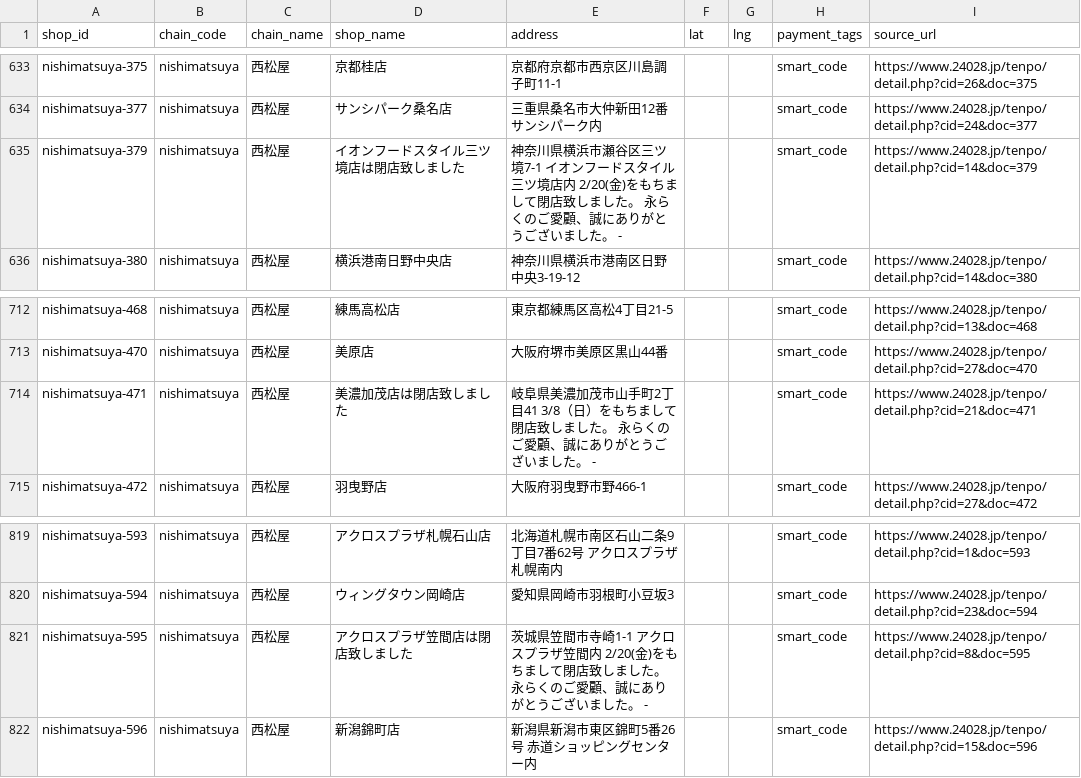
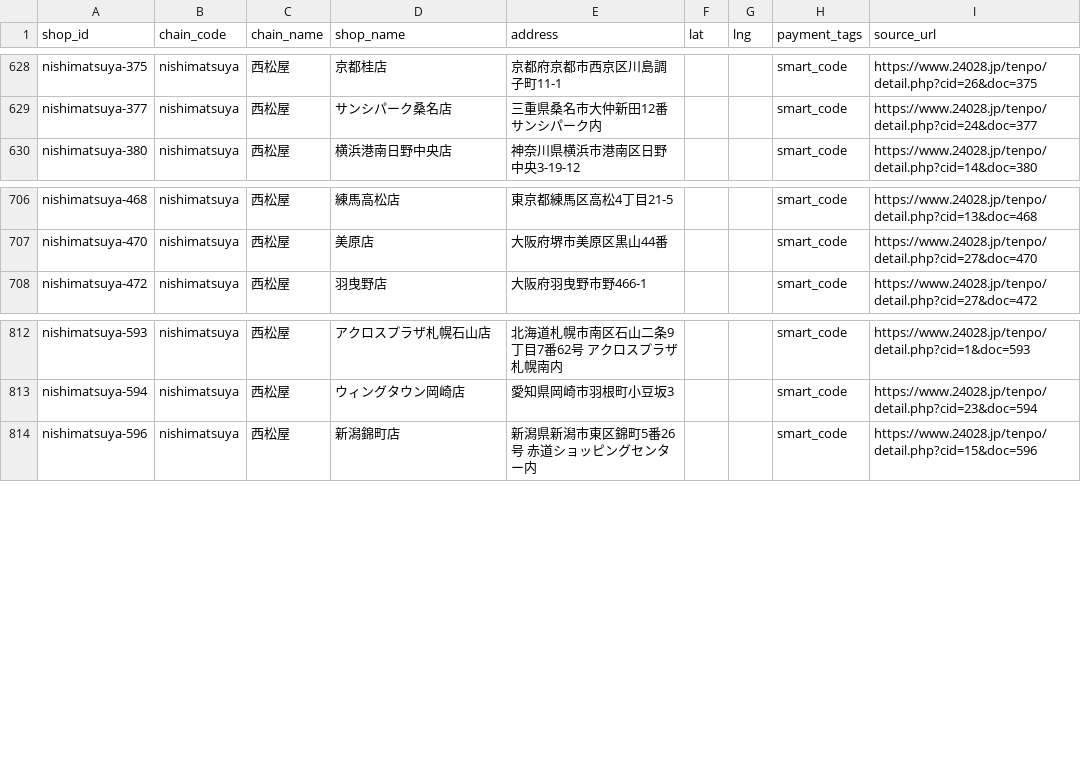
Before and after one commit to YutoMinami/wesmo_map, a CSV file: data/shops_scraped.csv, drawn as a sheet; only a part is shown, gaps mark what is left out; the diff covers the shown part only; the diff names each change by its address in the sheet, - before the commit and + after, or states it on an @@ line.

```diff
--- a/data/shops_scraped.csv
+++ b/data/shops_scraped.csv
-row 635: nishimatsuya-379 | nishimatsuya | 西松屋 | イオンフードスタイル三ツ境店は閉店致しました | 神奈川県横浜市瀬谷区三ツ境7-1 イオンフードスタイル三ツ境店内 2/20(金)をもちまして閉店致しました。 永らくのご愛顧、誠にありがとうございました。 - |  |  | smart_code | https://www.24028.jp/tenpo/detail.php?cid=14&doc=379
-row 714: nishimatsuya-471 | nishimatsuya | 西松屋 | 美濃加茂店は閉店致しました | 岐阜県美濃加茂市山手町2丁目41 3/8（日）をもちまして閉店致しました。 永らくのご愛顧、誠にありがとうございました。 - |  |  | smart_code | https://www.24028.jp/tenpo/detail.php?cid=21&doc=471
-row 821: nishimatsuya-595 | nishimatsuya | 西松屋 | アクロスプラザ笠間店は閉店致しました | 茨城県笠間市寺崎1-1 アクロスプラザ笠間内 2/20(金)をもちまして閉店致しました。 永らくのご愛顧、誠にありがとうございました。 - |  |  | smart_code | https://www.24028.jp/tenpo/detail.php?cid=8&doc=595
```
Also changed, not shown: 5 removed rows elsewhere in this file, data/shops_geocoded.csv, data/shops_raw.csv, 8 other files.
